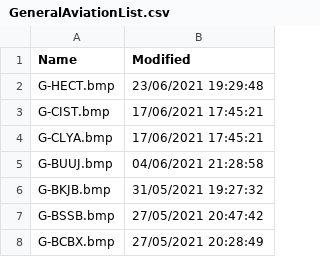
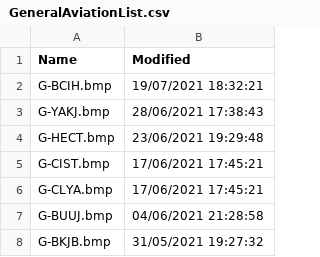
Before and after one commit to classicvalues/VRSOperatorFlags, a CSV file: GeneralAviationList.csv, drawn as a sheet; only a part is shown; the shorter side is filled out with more unchanged rows; the diff names each change by its address in the sheet, - before the commit and + after, or states it on an @@ line.

Commit message:
General Aviation updated - 450

```diff
--- a/GeneralAviationList.csv
+++ b/GeneralAviationList.csv
+row 2: G-BCIH.bmp | 19/07/2021 18:32:21
+row 3: G-YAKJ.bmp | 28/06/2021 17:38:43
```
Also changed, not shown: 1 other file.
